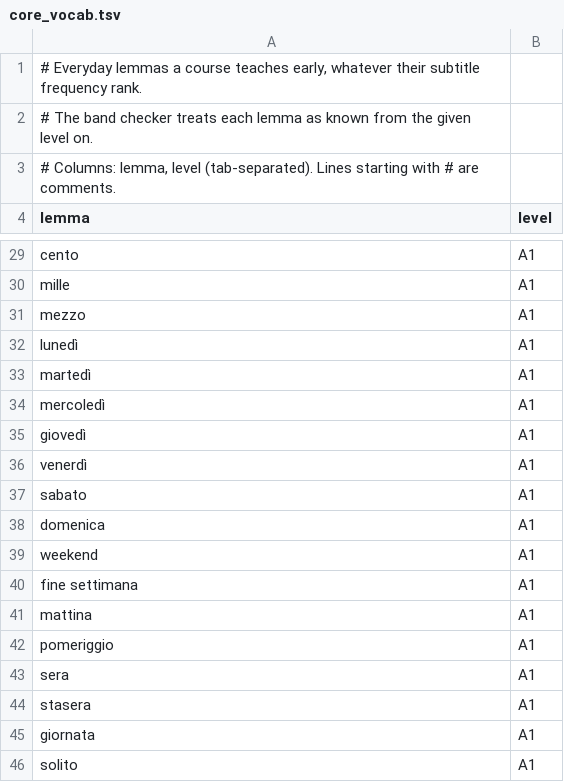
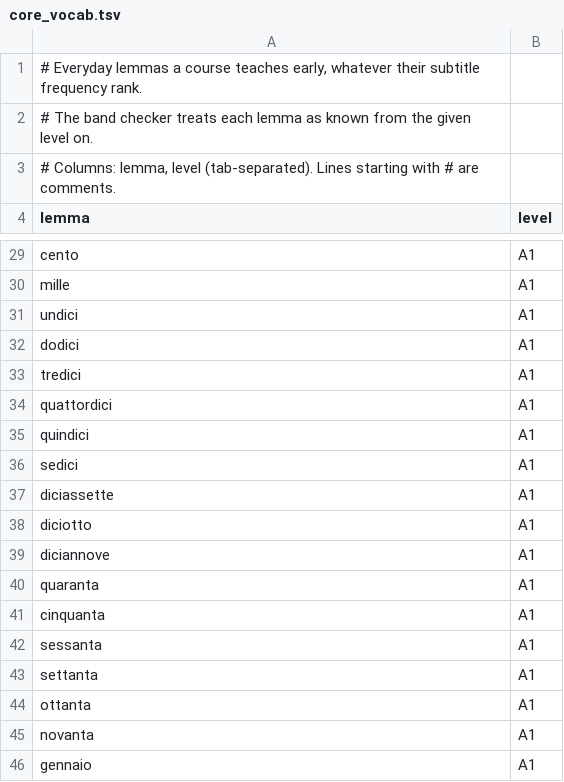
Before and after one commit to GalacticSquirel/italia, a TSV file: training/data/core_vocab.tsv, drawn as a sheet; only a part is shown, gaps mark what is left out; the shorter side is filled out with more unchanged rows; the diff covers the shown part only.

```diff
--- a/training/data/core_vocab.tsv
+++ b/training/data/core_vocab.tsv
@@ -30 +30,17 @@ cento	A1
 mille	A1
+undici	A1
+dodici	A1
+tredici	A1
+quattordici	A1
+quindici	A1
+sedici	A1
+diciassette	A1
+diciotto	A1
+diciannove	A1
+quaranta	A1
+cinquanta	A1
+sessanta	A1
+settanta	A1
+ottanta	A1
+novanta	A1
+gennaio	A1
```
Also changed, not shown: 12 added rows elsewhere in this file, 2 other files.
